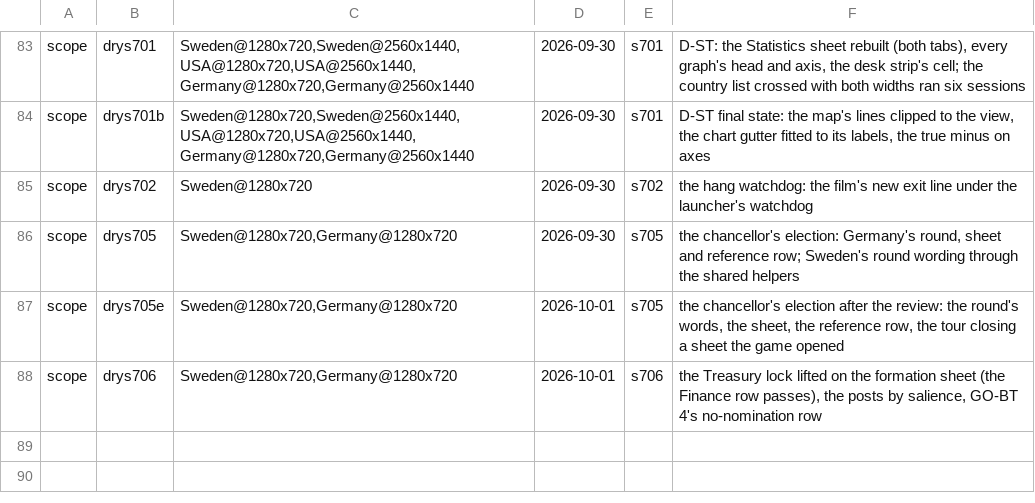
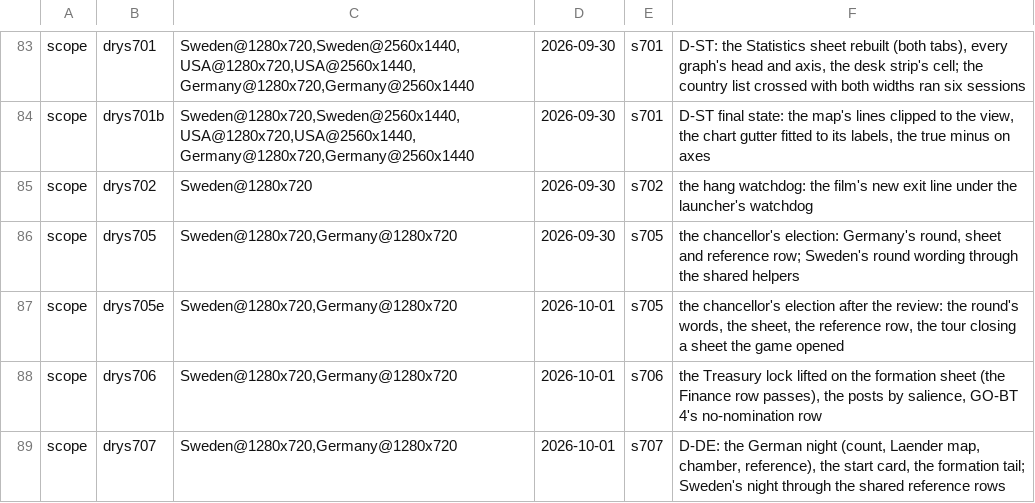
Before and after one commit to Bippen/PoliSim, a TSV file: Tools/film_scope.tsv, drawn as a sheet; only a part is shown, gaps mark what is left out.

```diff
--- a/Tools/film_scope.tsv
+++ b/Tools/film_scope.tsv
@@ -88 +88,2 @@ scope	drys705e	Sweden@1280x720,Germany@1280x720	2026-10-01	s705	the chancellor's
 scope	drys706	Sweden@1280x720,Germany@1280x720	2026-10-01	s706	the Treasury lock lifted on the formation sheet (the Finance row passes), the posts by salience, GO-BT 4's no-nomination row
+scope	drys707	Sweden@1280x720,Germany@1280x720	2026-10-01	s707	D-DE: the German night (count, Laender map, chamber, reference), the start card, the formation tail; Sweden's night through the shared reference rows
```
Also changed, not shown: 18 other files.
